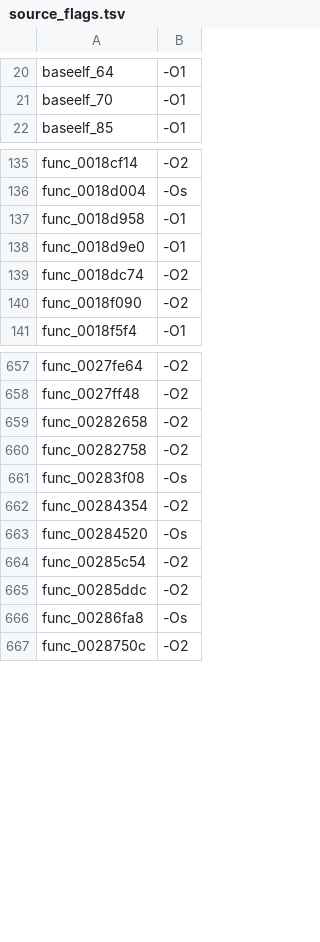
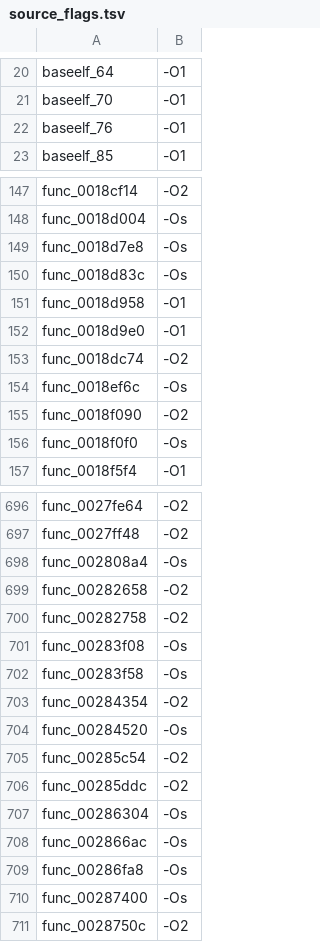
Before and after one commit to USED255/artonelico2-decomp, a TSV file: config/source_flags.tsv, drawn as a sheet; only a part is shown, gaps mark what is left out; the diff covers the shown part only; the diff names each change by its address in the sheet, - before the commit and + after, or states it on an @@ line.

Commit message:
feat(m3): land 48 permuter matches from the 90-99% band (2736/10923)
The 90-99% band run (640 candidates, 120 s each, best front end, per-
candidate flag selection) converged 50 more candidates to a byte-exact
objdiff 100% match. The work areas were harvested after the workspace
reorganisation, so this commit lands them.

- src/matched/: 48 new C sources
- config/matched_symbols.txt: 2688 -> 2736 matched functions
- config/source_flags.tsv: per-candidate compile flags for the new entries

Every candidate is verified individually with objdiff-cli (100.0) at its
own recorded flag set before it is written here. The payload check runs
in CI (matching-gate), which rebuilds and asserts the payload sha1
7cc42d275750600d1f232b2632447f77205f3fc0.

```diff
--- a/config/source_flags.tsv
+++ b/config/source_flags.tsv
+row 22: baseelf_76 | -O1
+row 149: func_0018d7e8 | -Os
+row 150: func_0018d83c | -Os
+row 154: func_0018ef6c | -Os
+row 156: func_0018f0f0 | -Os
+row 698: func_002808a4 | -Os
+row 702: func_00283f58 | -Os
+row 707: func_00286304 | -Os
+row 708: func_002866ac | -Os
+row 710: func_00287400 | -Os
```
Also changed, not shown: 38 added rows elsewhere in this file, 49 other files.
